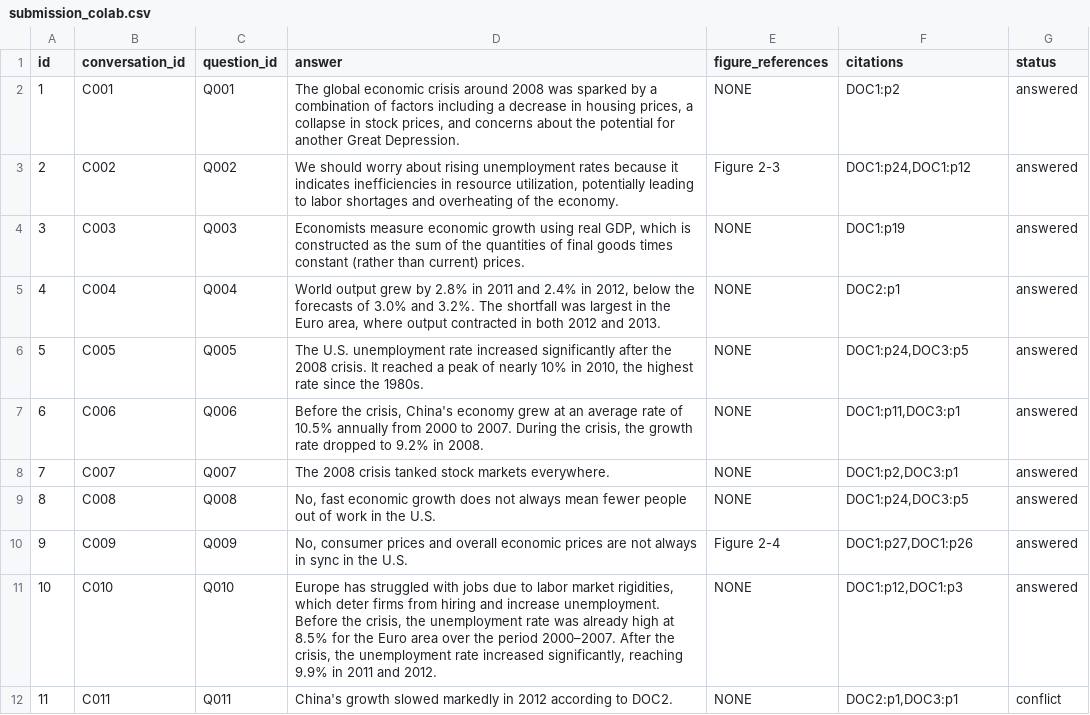
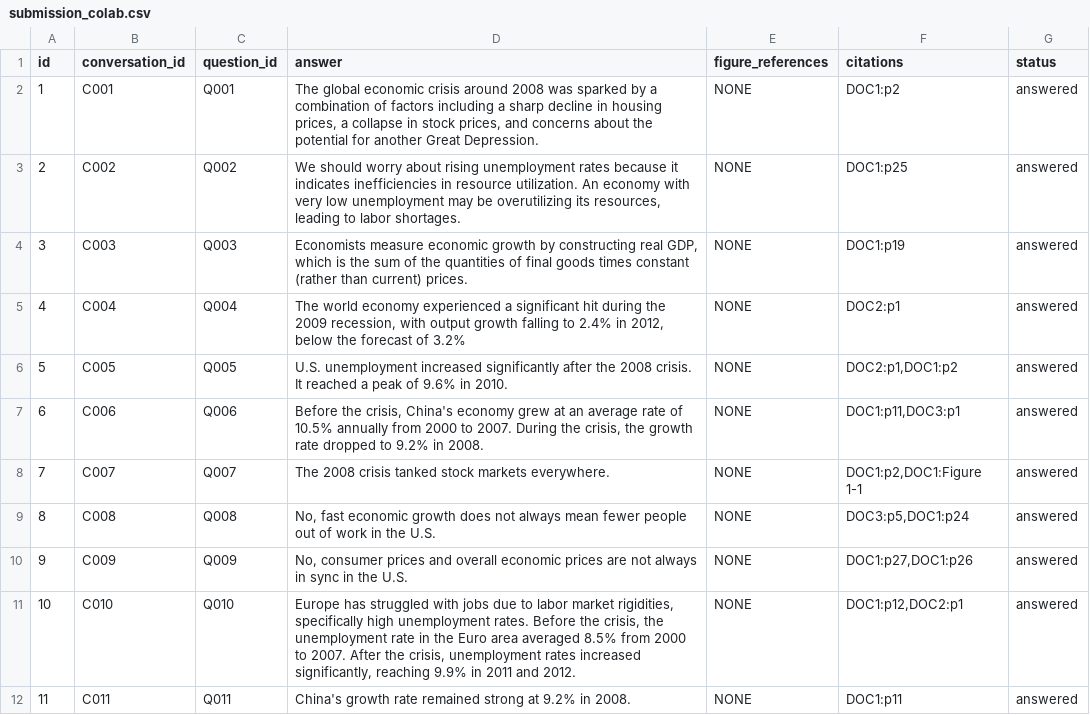
Before and after one commit to Paruchuri-Rajesh/data266-lab2-team06, a CSV file: part1/submission_colab.csv, drawn as a sheet; only a part is shown; the diff covers the shown part only.

Commit message:
Part 1 run 2: golden-set evaluation and submission

```diff
--- a/part1/submission_colab.csv
+++ b/part1/submission_colab.csv
@@ -1,12 +1,12 @@
 id,conversation_id,question_id,answer,figure_references,citations,status
-1,C001,Q001,"The global economic crisis around 2008 was sparked by a combination of factors including a decrease in housing prices, a collapse in stock prices, and concerns about the potential for another Great Depression.",NONE,DOC1:p2,answered
-2,C002,Q002,"We should worry about rising unemployment rates because it indicates inefficiencies in resource utilization, potentially leading to labor shortages and overheating of the economy.",Figure 2-3,"DOC1:p24,DOC1:p12",answered
-3,C003,Q003,"Economists measure economic growth using real GDP, which is constructed as the sum of the quantities of final goods times constant (rather than current) prices.",NONE,DOC1:p19,answered
-4,C004,Q004,"World output grew by 2.8% in 2011 and 2.4% in 2012, below the forecasts of 3.0% and 3.2%. The shortfall was largest in the Euro area, where output contracted in both 2012 and 2013.",NONE,DOC2:p1,answered
-5,C005,Q005,"The U.S. unemployment rate increased significantly after the 2008 crisis. It reached a peak of nearly 10% in 2010, the highest rate since the 1980s.",NONE,"DOC1:p24,DOC3:p5",answered
+1,C001,Q001,"The global economic crisis around 2008 was sparked by a combination of factors including a sharp decline in housing prices, a collapse in stock prices, and concerns about the potential for another Great Depression.",NONE,DOC1:p2,answered
+2,C002,Q002,"We should worry about rising unemployment rates because it indicates inefficiencies in resource utilization. An economy with very low unemployment may be overutilizing its resources, leading to labor shortages.",NONE,DOC1:p25,answered
+3,C003,Q003,"Economists measure economic growth by constructing real GDP, which is the sum of the quantities of final goods times constant (rather than current) prices.",NONE,DOC1:p19,answered
+4,C004,Q004,"The world economy experienced a significant hit during the 2009 recession, with output growth falling to 2.4% in 2012, below the forecast of 3.2%",NONE,DOC2:p1,answered
+5,C005,Q005,U.S. unemployment increased significantly after the 2008 crisis. It reached a peak of 9.6% in 2010.,NONE,"DOC2:p1,DOC1:p2",answered
 6,C006,Q006,"Before the crisis, China's economy grew at an average rate of 10.5% annually from 2000 to 2007. During the crisis, the growth rate dropped to 9.2% in 2008.",NONE,"DOC1:p11,DOC3:p1",answered
-7,C007,Q007,The 2008 crisis tanked stock markets everywhere.,NONE,"DOC1:p2,DOC3:p1",answered
-8,C008,Q008,"No, fast economic growth does not always mean fewer people out of work in the U.S.",NONE,"DOC1:p24,DOC3:p5",answered
-9,C009,Q009,"No, consumer prices and overall economic prices are not always in sync in the U.S.",Figure 2-4,"DOC1:p27,DOC1:p26",answered
-10,C010,Q010,"Europe has struggled with jobs due to labor market rigidities, which deter firms from hiring and increase unemployment. Before the crisis, the unemployment rate was already high at 8.5% for the Euro area over the period 2000–2007. After the crisis, the unemployment rate increased significantly, reaching 9.9% in 2011 and 2012.",NONE,"DOC1:p12,DOC1:p3",answered
-11,C011,Q011,China's growth slowed markedly in 2012 according to DOC2.,NONE,"DOC2:p1,DOC3:p1",conflict
+7,C007,Q007,The 2008 crisis tanked stock markets everywhere.,NONE,"DOC1:p2,DOC1:Figure 1-1",answered
+8,C008,Q008,"No, fast economic growth does not always mean fewer people out of work in the U.S.",NONE,"DOC3:p5,DOC1:p24",answered
+9,C009,Q009,"No, consumer prices and overall economic prices are not always in sync in the U.S.",NONE,"DOC1:p27,DOC1:p26",answered
+10,C010,Q010,"Europe has struggled with jobs due to labor market rigidities, specifically high unemployment rates. Before the crisis, the unemployment rate in the Euro area averaged 8.5% from 2000 to 2007. After the crisis, unemployment rates increased significantly, reaching 9.9% in 2011 and 2012.",NONE,"DOC1:p12,DOC2:p1",answered
+11,C011,Q011,China's growth rate remained strong at 9.2% in 2008.,NONE,DOC1:p11,answered
```
Also changed, not shown: 43 edited cells elsewhere in this file, 5 other files.
